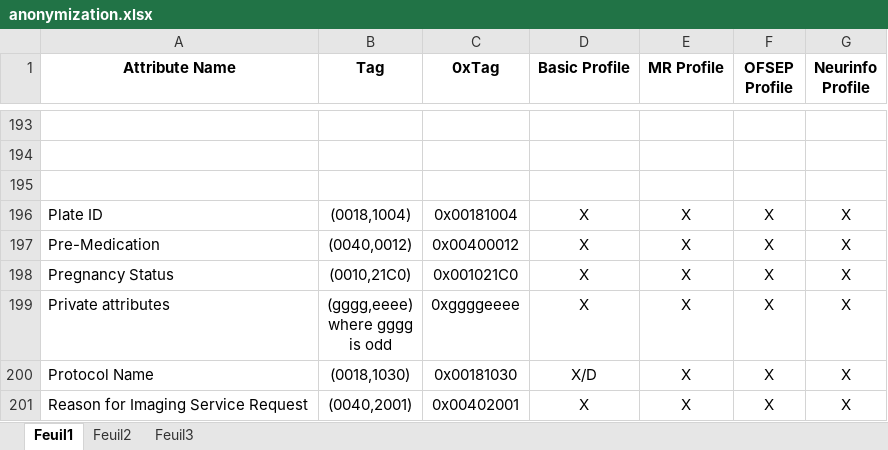
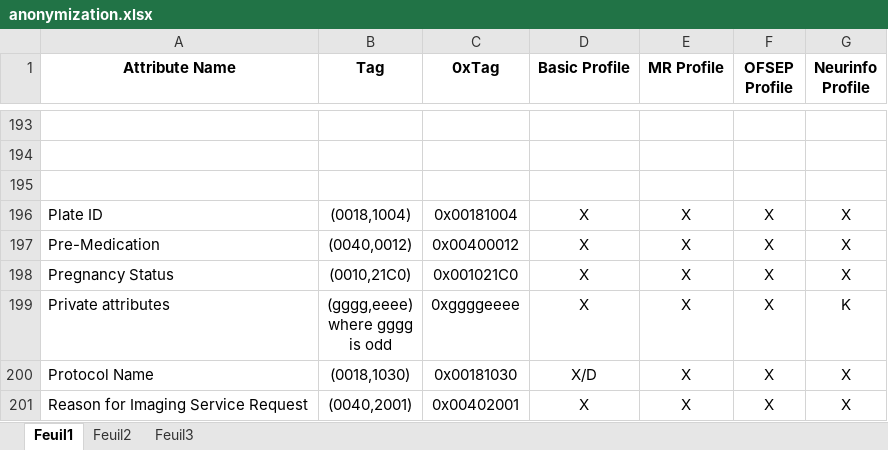
Before and after one commit to fli-iam/shanoir-ng, an Excel workbook: shanoir-ng-anonymization/src/main/resources/anonymization.xlsx, sheet Feuil1, drawn as a sheet; only a part is shown, gaps mark what is left out; values as stored, in another font and other column widths than the file's, no borders; the diff names each change by its address in the sheet, - before the commit and + after, or states it on an @@ line.

```diff
--- a/shanoir-ng-anonymization/src/main/resources/anonymization.xlsx (sheet Feuil1)
+++ b/shanoir-ng-anonymization/src/main/resources/anonymization.xlsx (sheet Feuil1)
-G199 (Neurinfo Profile): X
+G199 (Neurinfo Profile): K
```
Also changed, not shown: sheet Feuil3, 4 other files.
